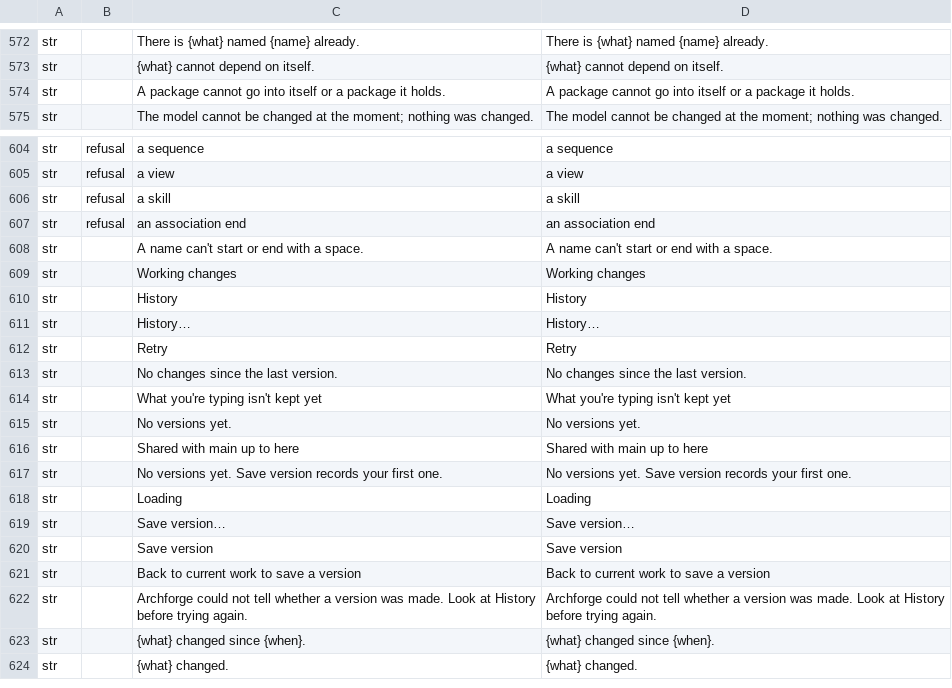
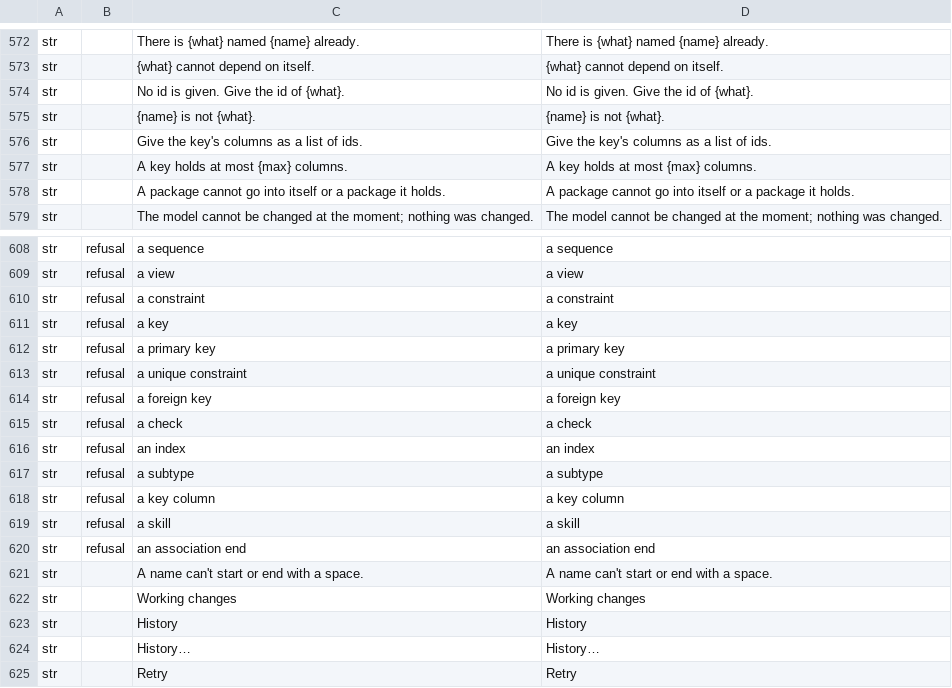
Before and after one commit to software-vision-ai/archforge, a TSV file: crates/ui-egui/src/i18n/en.tsv, drawn as a sheet; only a part is shown, gaps mark what is left out; the shorter side is filled out with more unchanged rows; the diff names each change by its address in the sheet, - before the commit and + after, or states it on an @@ line.

```diff
--- a/crates/ui-egui/src/i18n/en.tsv
+++ b/crates/ui-egui/src/i18n/en.tsv
+row 574: str |  | No id is given. Give the id of {what}. | No id is given. Give the id of {what}.
+row 575: str |  | {name} is not {what}. | {name} is not {what}.
+row 576: str |  | Give the key's columns as a list of ids. | Give the key's columns as a list of ids.
+row 577: str |  | A key holds at most {max} columns. | A key holds at most {max} columns.
+row 610: str | refusal | a constraint | a constraint
+row 611: str | refusal | a key | a key
+row 612: str | refusal | a primary key | a primary key
+row 613: str | refusal | a unique constraint | a unique constraint
+row 614: str | refusal | a foreign key | a foreign key
+row 615: str | refusal | a check | a check
+row 616: str | refusal | an index | an index
+row 617: str | refusal | a subtype | a subtype
+row 618: str | refusal | a key column | a key column
```
Also changed, not shown: crates/ui-egui/src/i18n/de.tsv, crates/ui-egui/src/i18n/es.tsv, 13 other files.
